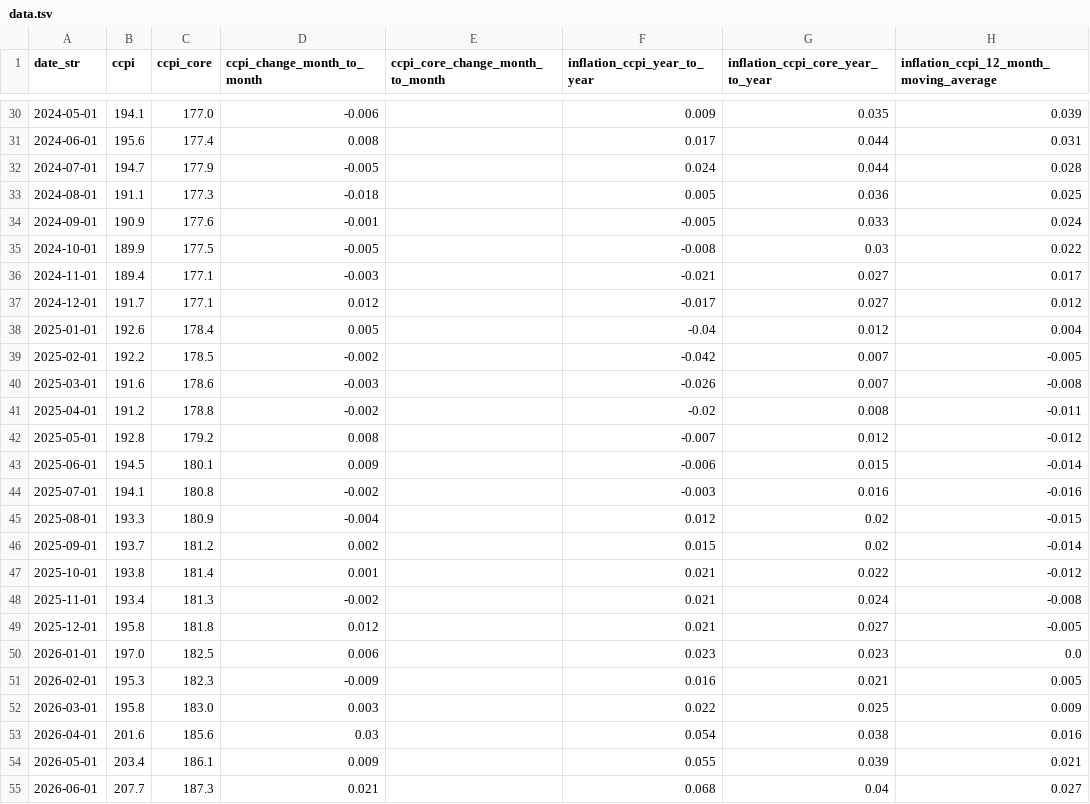
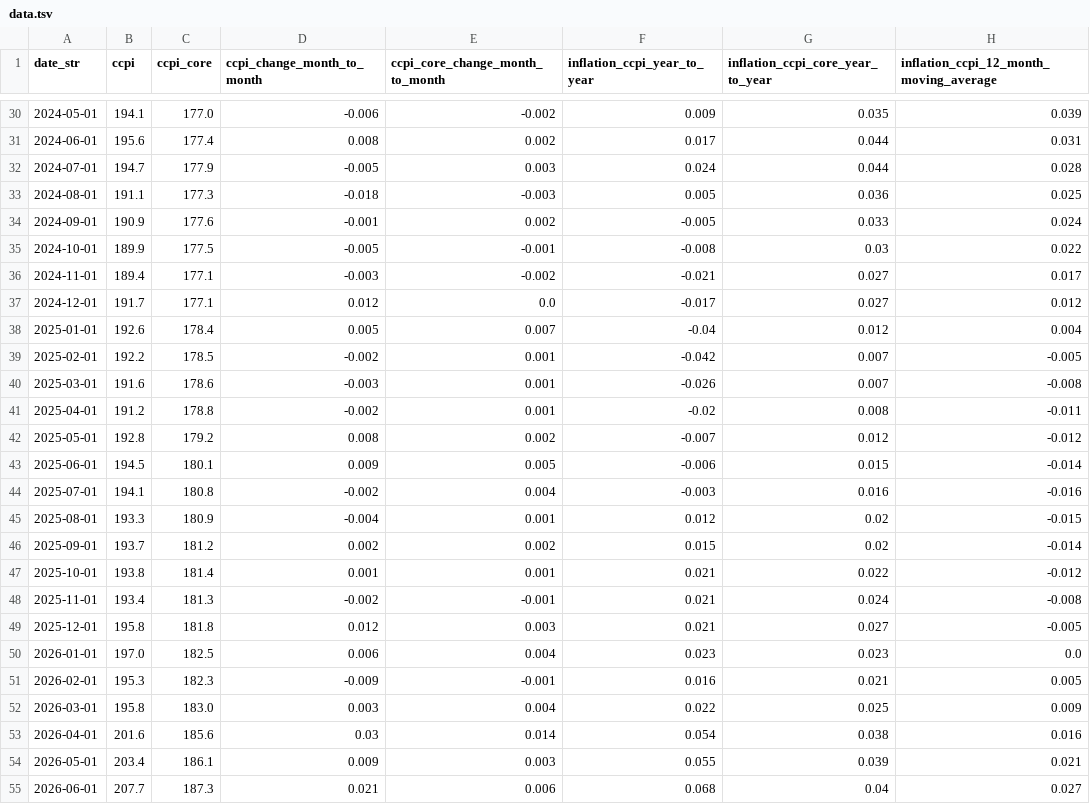
Before and after one commit to nuuuwan/lk_dcs, a TSV file: data/ccpi/movements-of-the-ccpi-core/2026/2026-06-01/data.tsv, drawn as a sheet; only a part is shown, gaps mark what is left out; the diff covers the shown part only; the diff names each change by its address in the sheet, - before the commit and + after, or states it on an @@ line.

Commit message:
Refactor CCPI data processing and README generation
- Updated data.tsv for CCPI movements with corrected inflation and change values.
- Enhanced README.md to include links to original PDF, JSON, and TSV files, and improved data table formatting.
- Modified ReadmeMixin to format cells based on their type and added file listing functionality.
- Adjusted CCPICoreParseMixin to correctly parse rows by removing the appropriate null row.
- Changed precision for percentage formatting in Parse class to improve output consistency.

```diff
--- a/data/ccpi/movements-of-the-ccpi-core/2026/2026-06-01/data.tsv
+++ b/data/ccpi/movements-of-the-ccpi-core/2026/2026-06-01/data.tsv
-E30 (ccpi_core_change_month_to_month): (empty)
+E30 (ccpi_core_change_month_to_month): -0.002
-E31 (ccpi_core_change_month_to_month): (empty)
+E31 (ccpi_core_change_month_to_month): 0.002
-E32 (ccpi_core_change_month_to_month): (empty)
+E32 (ccpi_core_change_month_to_month): 0.003
-E33 (ccpi_core_change_month_to_month): (empty)
+E33 (ccpi_core_change_month_to_month): -0.003
-E34 (ccpi_core_change_month_to_month): (empty)
+E34 (ccpi_core_change_month_to_month): 0.002
-E35 (ccpi_core_change_month_to_month): (empty)
+E35 (ccpi_core_change_month_to_month): -0.001
-E36 (ccpi_core_change_month_to_month): (empty)
+E36 (ccpi_core_change_month_to_month): -0.002
-E37 (ccpi_core_change_month_to_month): (empty)
+E37 (ccpi_core_change_month_to_month): 0.0
-E38 (ccpi_core_change_month_to_month): (empty)
+E38 (ccpi_core_change_month_to_month): 0.007
-E39:E41 (ccpi_core_change_month_to_month): (empty)
+E39:E41 (ccpi_core_change_month_to_month): 0.001
-E42 (ccpi_core_change_month_to_month): (empty)
+E42 (ccpi_core_change_month_to_month): 0.002
-E43 (ccpi_core_change_month_to_month): (empty)
+E43 (ccpi_core_change_month_to_month): 0.005
-E44 (ccpi_core_change_month_to_month): (empty)
+E44 (ccpi_core_change_month_to_month): 0.004
-E45 (ccpi_core_change_month_to_month): (empty)
+E45 (ccpi_core_change_month_to_month): 0.001
-E46 (ccpi_core_change_month_to_month): (empty)
+E46 (ccpi_core_change_month_to_month): 0.002
-E47 (ccpi_core_change_month_to_month): (empty)
+E47 (ccpi_core_change_month_to_month): 0.001
-E48 (ccpi_core_change_month_to_month): (empty)
+E48 (ccpi_core_change_month_to_month): -0.001
-E49 (ccpi_core_change_month_to_month): (empty)
+E49 (ccpi_core_change_month_to_month): 0.003
-E50 (ccpi_core_change_month_to_month): (empty)
+E50 (ccpi_core_change_month_to_month): 0.004
-E51 (ccpi_core_change_month_to_month): (empty)
+E51 (ccpi_core_change_month_to_month): -0.001
-E52 (ccpi_core_change_month_to_month): (empty)
+E52 (ccpi_core_change_month_to_month): 0.004
-E53 (ccpi_core_change_month_to_month): (empty)
+E53 (ccpi_core_change_month_to_month): 0.014
-E54 (ccpi_core_change_month_to_month): (empty)
+E54 (ccpi_core_change_month_to_month): 0.003
-E55 (ccpi_core_change_month_to_month): (empty)
+E55 (ccpi_core_change_month_to_month): 0.006
```
Also changed, not shown: 27 edited cells elsewhere in this file, 6 other files.
